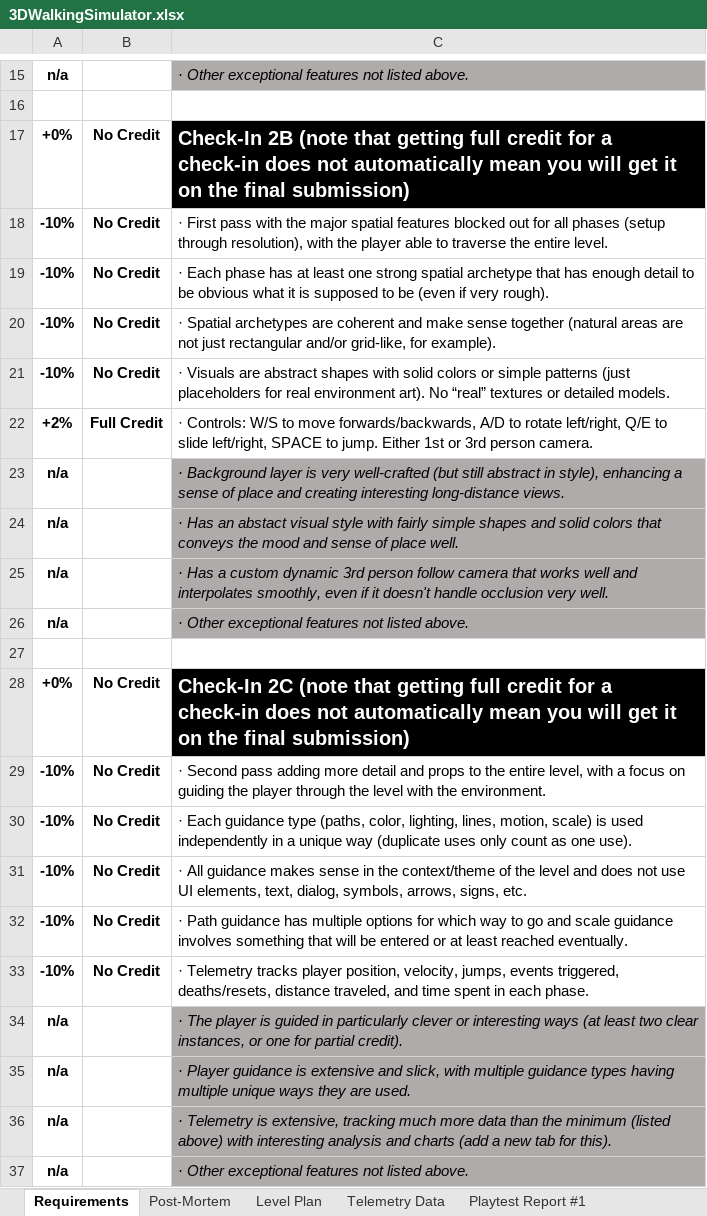
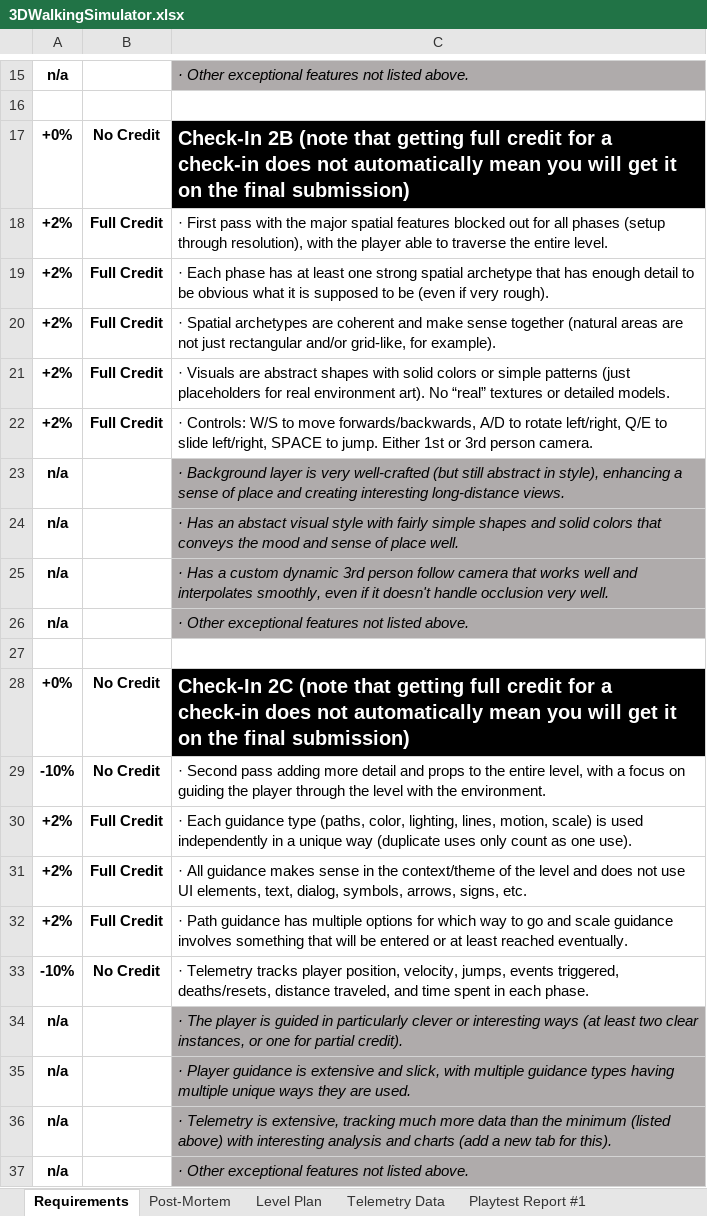
Before and after one commit to MatthewO1221/DITWork, an Excel workbook: 24-25Year/Fall24/DES214/walkingsim2/3DWalkingSimulator.xlsx, sheet Requirements, drawn as a sheet; only a part is shown, gaps mark what is left out; values as stored, in another font and other column widths than the file's, no borders; conditional formats not drawn; removed rows and columns are numbered as before the commit, all else as after; the diff names each change by its address in the sheet, - before the commit and + after, or states it on an @@ line.

```diff
--- a/24-25Year/Fall24/DES214/walkingsim2/3DWalkingSimulator.xlsx (sheet Requirements)
+++ b/24-25Year/Fall24/DES214/walkingsim2/3DWalkingSimulator.xlsx (sheet Requirements)
-row 18: -10% | No Credit | · First pass with the major spatial features blocked out for all phases (setup through resolution), with the player able to traverse the entire level.
-row 19: -10% | No Credit | · Each phase has at least one strong spatial archetype that has enough detail to be obvious what it is supposed to be (even if very rough).
-row 20: -10% | No Credit | · Spatial archetypes are coherent and make sense together (natural areas are not just rectangular and/or grid-like, for example).
-row 21: -10% | No Credit | · Visuals are abstract shapes with solid colors or simple patterns (just placeholders for real environment art). No “real” textures or detailed models.
+row 18: +2% | Full Credit | · First pass with the major spatial features blocked out for all phases (setup through resolution), with the player able to traverse the entire level.
+row 19: +2% | Full Credit | · Each phase has at least one strong spatial archetype that has enough detail to be obvious what it is supposed to be (even if very rough).
+row 20: +2% | Full Credit | · Spatial archetypes are coherent and make sense together (natural areas are not just rectangular and/or grid-like, for example).
+row 21: +2% | Full Credit | · Visuals are abstract shapes with solid colors or simple patterns (just placeholders for real environment art). No “real” textures or detailed models.
-row 30: -10% | No Credit | · Each guidance type (paths, color, lighting, lines, motion, scale) is used independently in a unique way (duplicate uses only count as one use).
-row 31: -10% | No Credit | · All guidance makes sense in the context/theme of the level and does not use UI elements, text, dialog, symbols, arrows, signs, etc.
-row 32: -10% | No Credit | · Path guidance has multiple options for which way to go and scale guidance involves something that will be entered or at least reached eventually.
+row 30: +2% | Full Credit | · Each guidance type (paths, color, lighting, lines, motion, scale) is used independently in a unique way (duplicate uses only count as one use).
+row 31: +2% | Full Credit | · All guidance makes sense in the context/theme of the level and does not use UI elements, text, dialog, symbols, arrows, signs, etc.
+row 32: +2% | Full Credit | · Path guidance has multiple options for which way to go and scale guidance involves something that will be entered or at least reached eventually.
```
Also changed, not shown: 47 other files.
